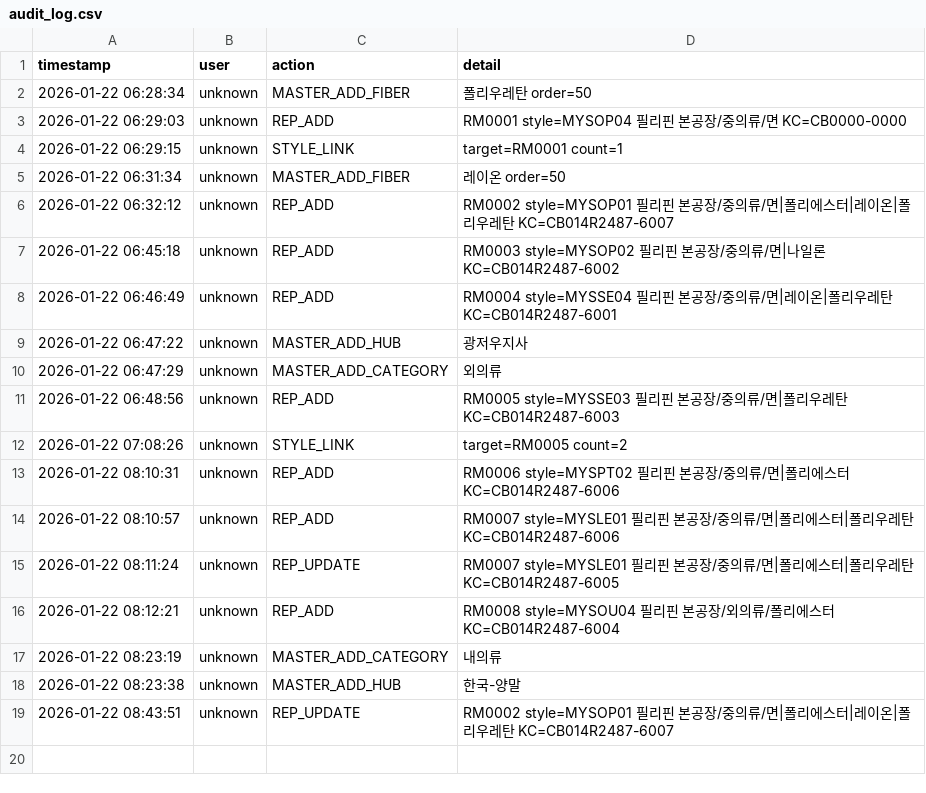
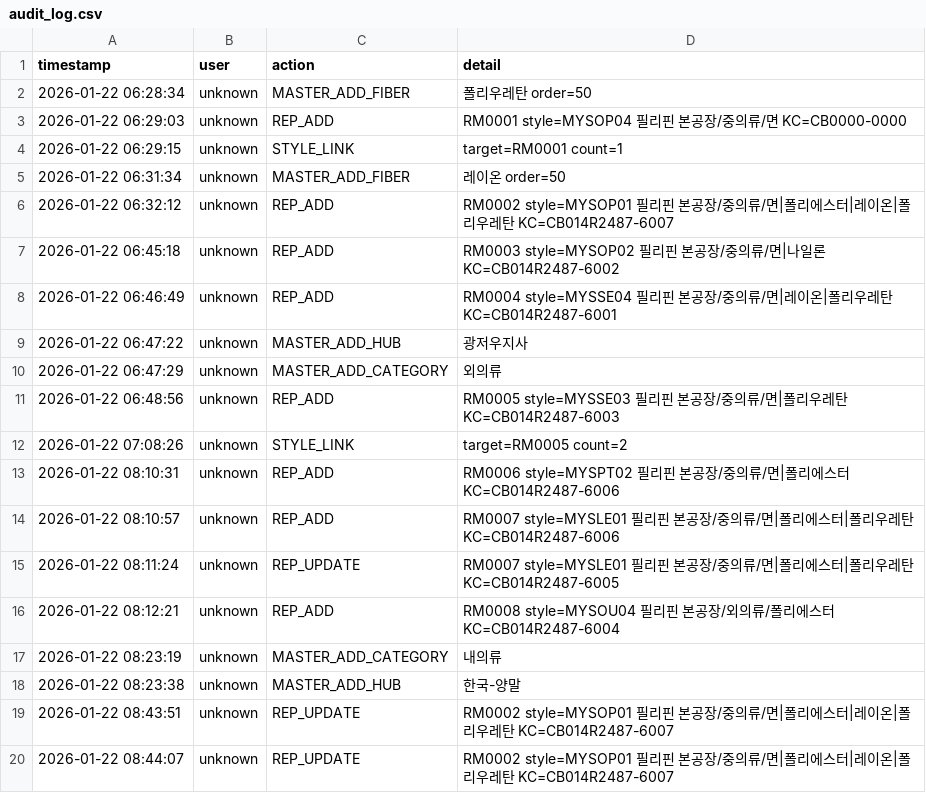
Before and after one commit to chanzii/kc-model-app, a CSV file: data/audit_log.csv, drawn as a sheet.

Commit message:
audit: REP_UPDATE

```diff
--- a/data/audit_log.csv
+++ b/data/audit_log.csv
@@ -19 +19,2 @@ timestamp,user,action,detail
 2026-01-22 08:43:51,unknown,REP_UPDATE,RM0002 style=MYSOP01 필리핀 본공장/중의류/면|폴리에스터|레이온|폴리우레탄 KC=CB014R2487-6007
+2026-01-22 08:44:07,unknown,REP_UPDATE,RM0002 style=MYSOP01 필리핀 본공장/중의류/면|폴리에스터|레이온|폴리우레탄 KC=CB014R2487-6007
```
